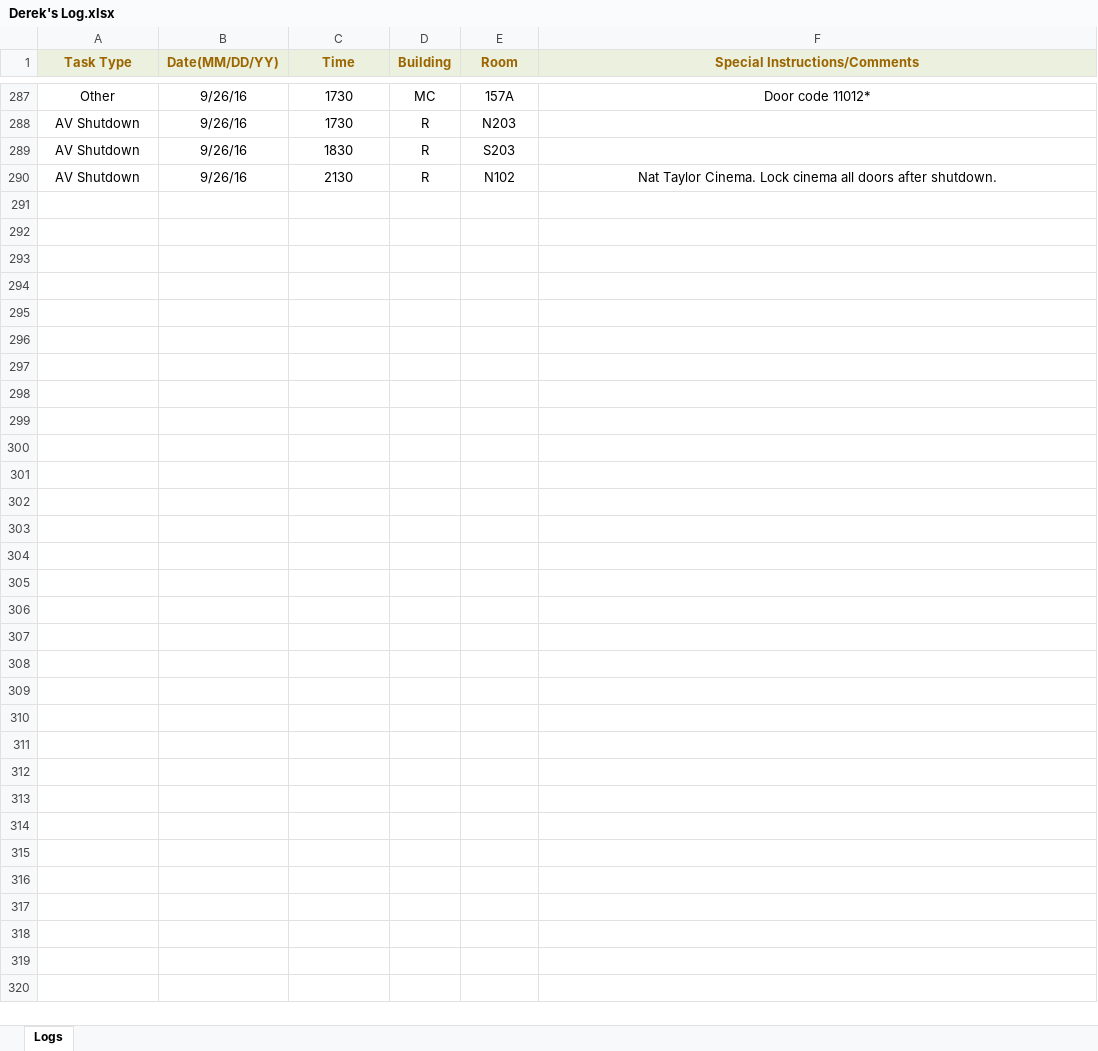
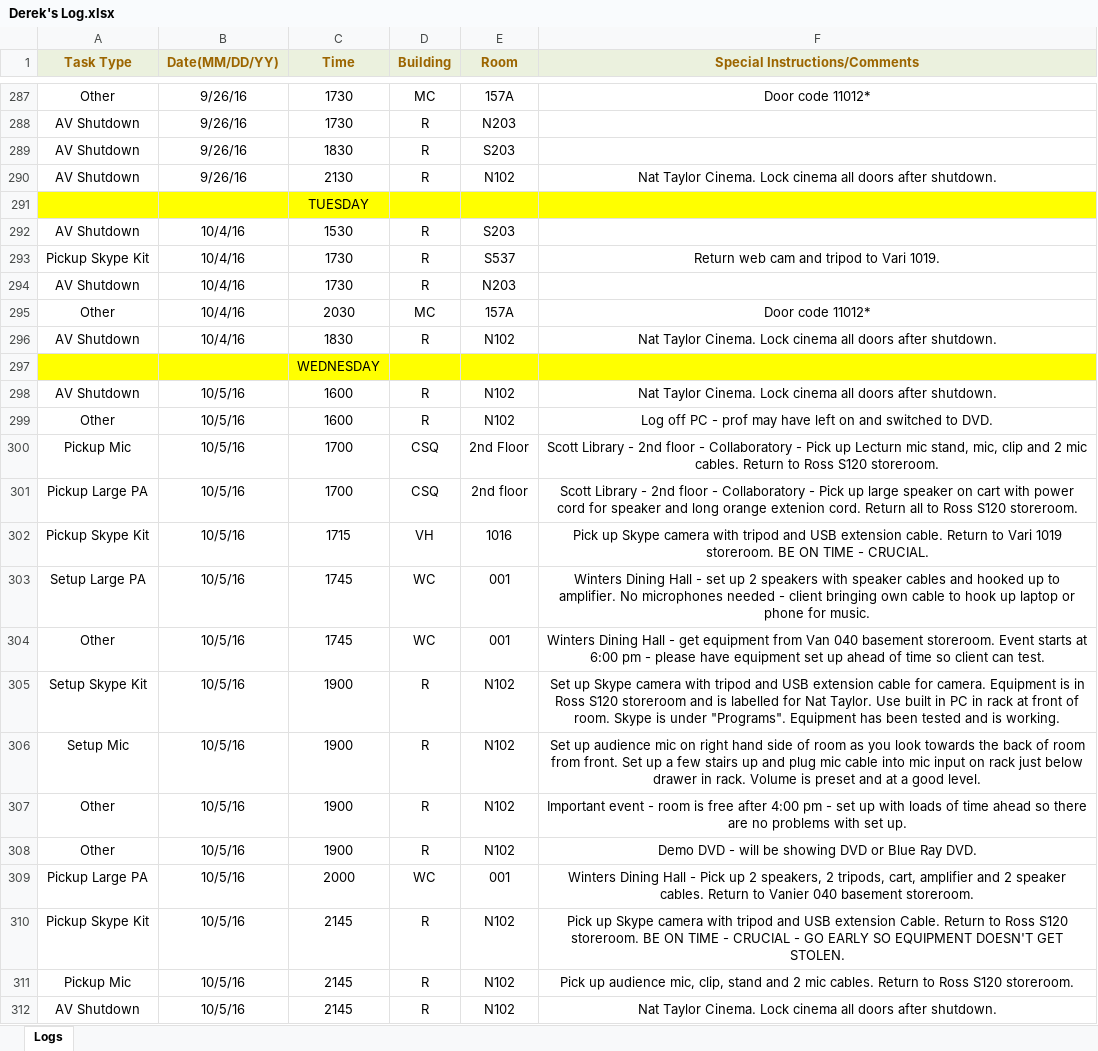
Before and after one commit to jhanperera/ClassOpsLogCreator, an Excel workbook: CLASSOPS/Derek/Derek's Log.xlsx, sheet Logs, drawn as a sheet; only a part is shown, gaps mark what is left out; values as stored, in another font and other column widths than the file's, no borders; the diff names each change by its address in the sheet, - before the commit and + after, or states it on an @@ line.

```diff
--- a/CLASSOPS/Derek/Derek's Log.xlsx (sheet Logs)
+++ b/CLASSOPS/Derek/Derek's Log.xlsx (sheet Logs)
+row 291:  |  | TUESDAY
+row 292: AV Shutdown | 10/4/16 | 1530 | R | S203
+row 293: Pickup Skype Kit | 10/4/16 | 1730 | R | S537 | Return web cam and tripod to Vari 1019.
+row 294: AV Shutdown | 10/4/16 | 1730 | R | N203
+row 295: Other | 10/4/16 | 2030 | MC | 157A | Door code 11012*
+row 296: AV Shutdown | 10/4/16 | 1830 | R | N102 | Nat Taylor Cinema. Lock cinema all doors after shutdown.
+row 297:  |  | WEDNESDAY
+row 298: AV Shutdown | 10/5/16 | 1600 | R | N102 | Nat Taylor Cinema. Lock cinema all doors after shutdown.
+row 299: Other | 10/5/16 | 1600 | R | N102 | Log off PC - prof may have left on and switched to DVD.
+row 300: Pickup Mic | 10/5/16 | 1700 | CSQ | 2nd Floor | Scott Library - 2nd floor - Collaboratory - Pick up Lecturn mic stand, mic, clip and 2 mic cables. Return to Ross S120 storeroom.
+row 301: Pickup Large PA | 10/5/16 | 1700 | CSQ | 2nd floor | Scott Library - 2nd floor - Collaboratory - Pick up large speaker on cart with power cord for speaker and long orange extenion cord. Return all to Ross S120 storeroom.
+row 302: Pickup Skype Kit | 10/5/16 | 1715 | VH | 1016 | Pick up Skype camera with tripod and USB extension cable. Return to Vari 1019 storeroom. BE ON TIME - CRUCIAL.
+row 303: Setup Large PA | 10/5/16 | 1745 | WC | 001 | Winters Dining Hall - set up 2 speakers with speaker cables and hooked up to amplifier. No microphones needed - client bringing own cable to hook up laptop or phone for music.
+row 304: Other | 10/5/16 | 1745 | WC | 001 | Winters Dining Hall - get equipment from Van 040 basement storeroom. Event starts at 6:00 pm - please have equipment set up ahead of time so client can test.
+row 305: Setup Skype Kit | 10/5/16 | 1900 | R | N102 | Set up Skype camera with tripod and USB extension cable for camera. Equipment is in Ross S120 storeroom and is labelled for Nat Taylor. Use built in PC in rack at front of room. Skype is under "Programs". Equipment has been tested and is working.
+row 306: Setup Mic | 10/5/16 | 1900 | R | N102 | Set up audience mic on right hand side of room as you look towards the back of room from front. Set up a few stairs up and plug mic cable into mic input on rack just below drawer in rack. Volume is preset and at a good level.
+row 307: Other | 10/5/16 | 1900 | R | N102 | Important event - room is free after 4:00 pm - set up with loads of time ahead so there are no problems with set up.
+row 308: Other | 10/5/16 | 1900 | R | N102 | Demo DVD - will be showing DVD or Blue Ray DVD.
+row 309: Pickup Large PA | 10/5/16 | 2000 | WC | 001 | Winters Dining Hall - Pick up 2 speakers, 2 tripods, cart, amplifier and 2 speaker cables. Return to Vanier 040 basement storeroom.
+row 310: Pickup Skype Kit | 10/5/16 | 2145 | R | N102 | Pick up Skype camera with tripod and USB extension Cable. Return to Ross S120 storeroom. BE ON TIME - CRUCIAL - GO EARLY SO EQUIPMENT DOESN'T GET STOLEN.
+row 311: Pickup Mic | 10/5/16 | 2145 | R | N102 | Pick up audience mic, clip, stand and 2 mic cables. Return to Ross S120 storeroom.
+row 312: AV Shutdown | 10/5/16 | 2145 | R | N102 | Nat Taylor Cinema. Lock cinema all doors after shutdown.
```
Also changed, not shown: CLASSOPS/Jeannine/Jeannine's log.xlsx, CLASSOPS/Raul/Raul's Log.xlsx, 12 other files.
